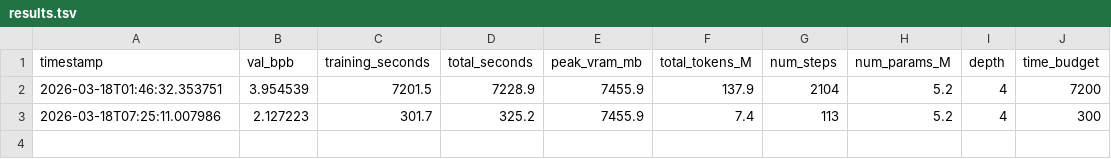
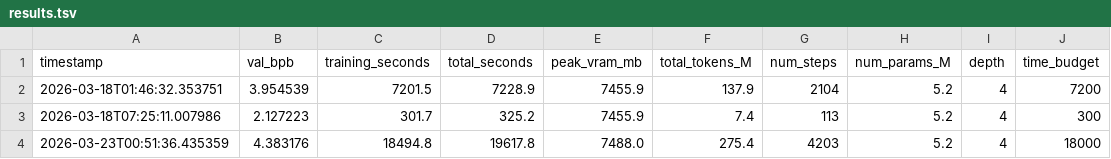
Before and after one commit to themaker00001/Auto_research, a TSV file: results.tsv, drawn as a sheet.

Commit message:
Training run: val_bpb=4.3832 depth=4 time=18495s

```diff
--- a/results.tsv
+++ b/results.tsv
@@ -3 +3,2 @@ timestamp	val_bpb	training_seconds	total_seconds	peak_vram_mb	total_tokens_M	num
 2026-03-18T07:25:11.007986	2.127223	301.7	325.2	7455.9	7.4	113	5.2	4	300
+2026-03-23T00:51:36.435359	4.383176	18494.8	19617.8	7488.0	275.4	4203	5.2	4	18000
```
Also changed, not shown: 2 other files.
